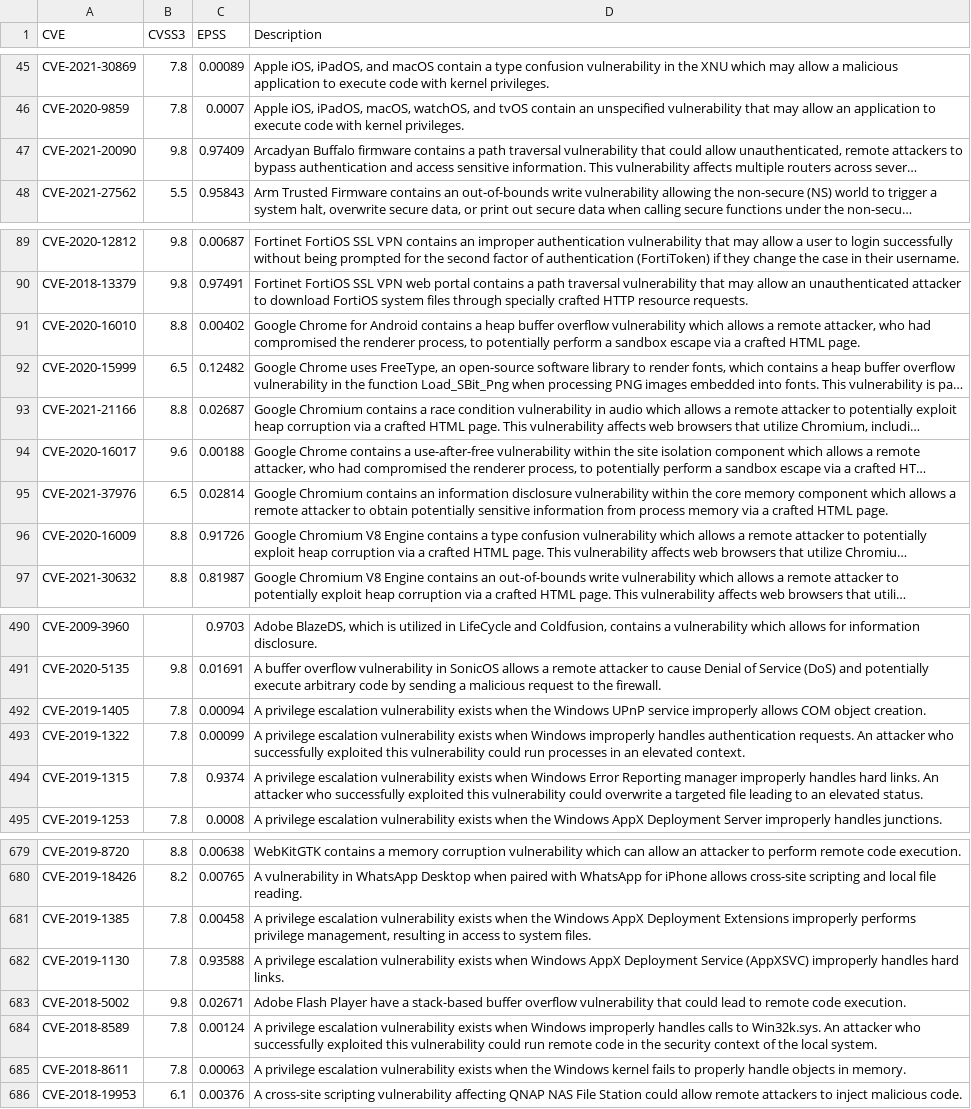
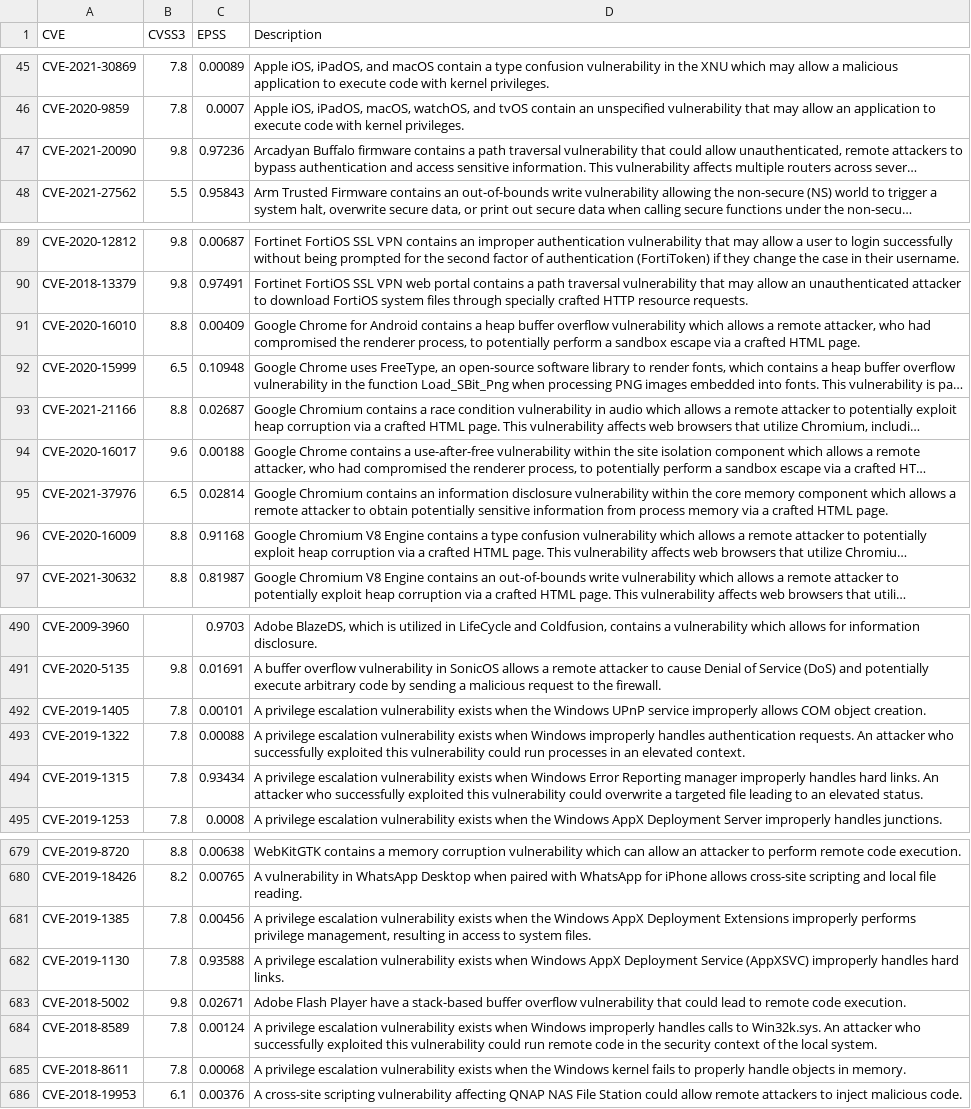
Before and after one commit to jgamblin/KEV_EPSS, a CSV file: epss_kev_nvd.csv, drawn as a sheet; only a part is shown, gaps mark what is left out; long unchanged cells end in …; the diff covers the shown part only; the diff names each change by its address in the sheet, - before the commit and + after, or states it on an @@ line.

```diff
--- a/epss_kev_nvd.csv
+++ b/epss_kev_nvd.csv
-C47 (EPSS): 0.97409
+C47 (EPSS): 0.97236
-C91 (EPSS): 0.00402
+C91 (EPSS): 0.00409
-C92 (EPSS): 0.12482
+C92 (EPSS): 0.10948
-C96 (EPSS): 0.91726
+C96 (EPSS): 0.91168
-C492 (EPSS): 0.00094
+C492 (EPSS): 0.00101
-C493 (EPSS): 0.00099
+C493 (EPSS): 0.00088
-C494 (EPSS): 0.9374
+C494 (EPSS): 0.93434
-C681 (EPSS): 0.00458
+C681 (EPSS): 0.00456
-C685 (EPSS): 0.00063
+C685 (EPSS): 0.00068
```
Also changed, not shown: 9 edited cells elsewhere in this file, 2 other files.
